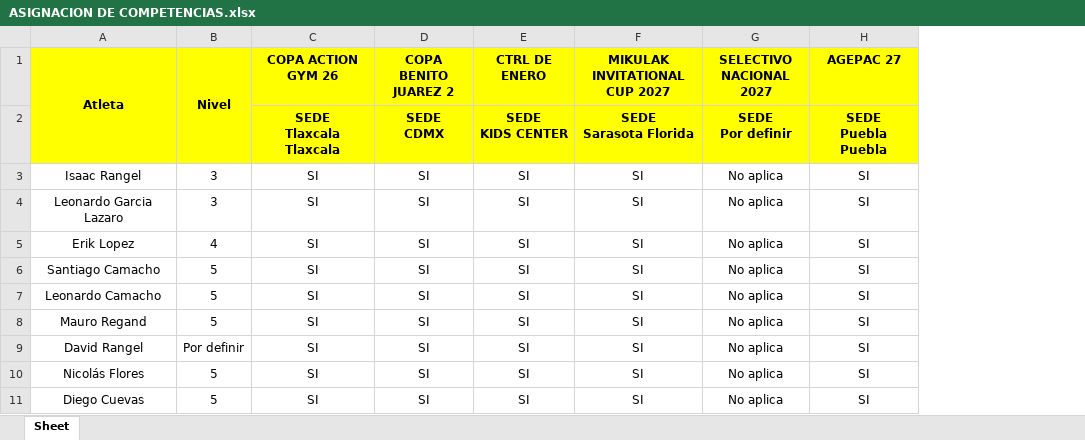
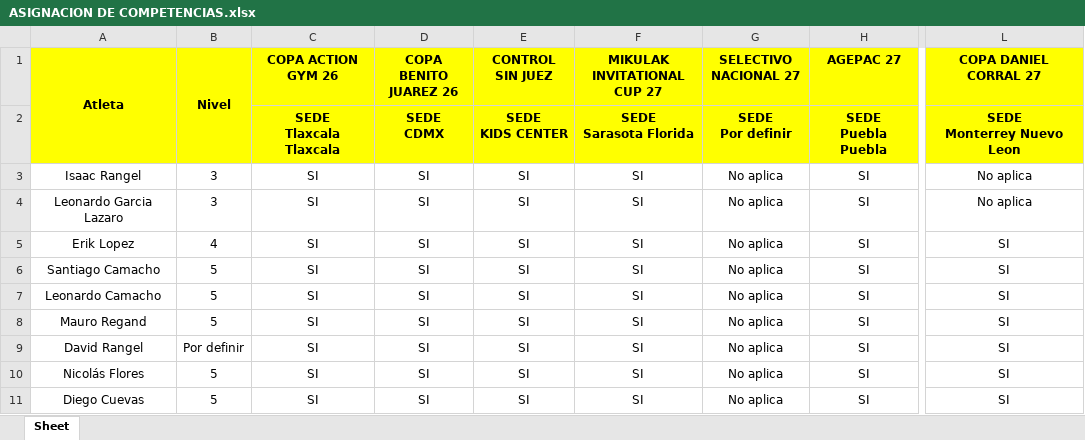
Before and after one commit to josemanueljaimemorales/GAV-APP-AKC, an Excel workbook: modulos/plan-anual/ASIGNACION DE COMPETENCIAS.xlsx, sheet Sheet, drawn as a sheet; only a part is shown, gaps mark what is left out; values as stored, in another font and other column widths than the file's, no borders; conditional formats not drawn; ↵ is a line break in a cell; the diff names each change by its address in the sheet, - before the commit and + after, or states it on an @@ line.

```diff
--- a/modulos/plan-anual/ASIGNACION DE COMPETENCIAS.xlsx (sheet Sheet)
+++ b/modulos/plan-anual/ASIGNACION DE COMPETENCIAS.xlsx (sheet Sheet)
+column L (COPA DANIEL CORRAL 27), rows 2-11: SEDE ↵ Monterrey Nuevo Leon | No aplica | No aplica | SI | SI | SI | SI | SI | SI | SI
-D1: COPA BENITO JUAREZ 2
+D1: COPA BENITO JUAREZ 26
-E1: CTRL DE ENERO
+E1: CONTROL SIN JUEZ
-F1: MIKULAK INVITATIONAL CUP 2027
+F1: MIKULAK INVITATIONAL CUP 27
-G1: SELECTIVO NACIONAL 2027
+G1: SELECTIVO NACIONAL 27
```
Also changed, not shown: formulas that keep their value, modulos/plan-anual/MACRO_26_27.xlsx.
